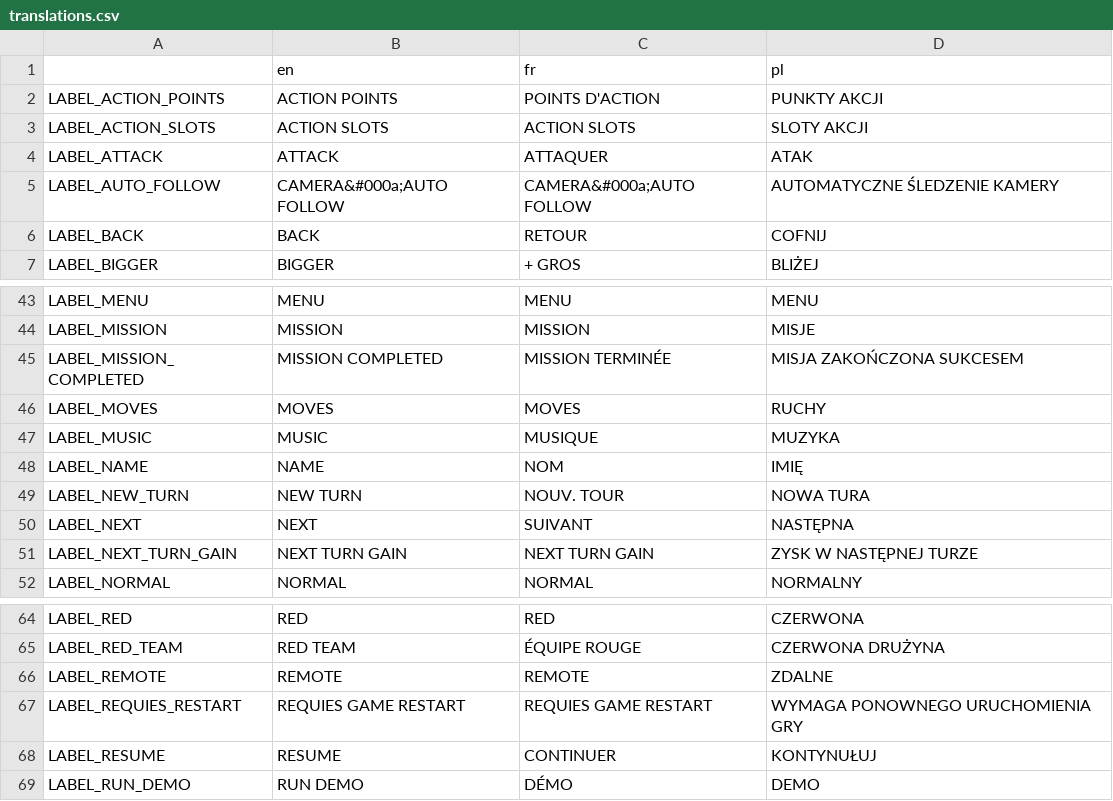
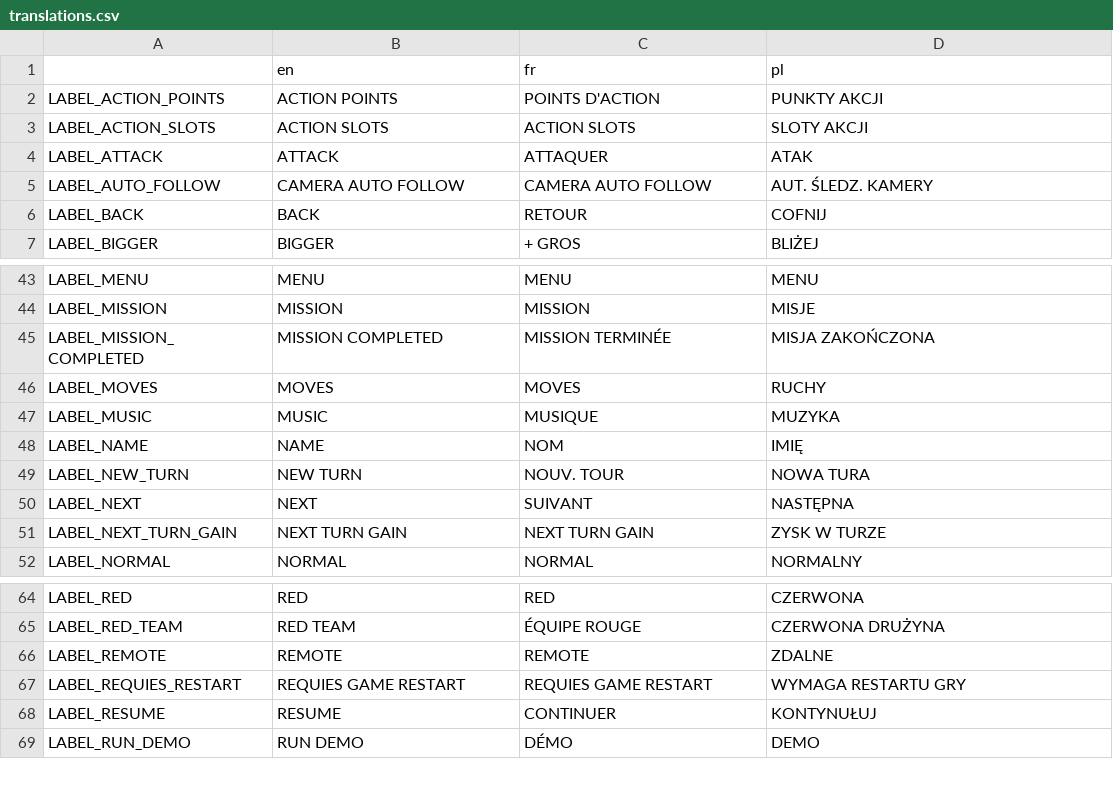
Before and after one commit to w84death/Tanks-of-Freedom, a CSV file: translations/translations.csv, drawn as a sheet; only a part is shown, gaps mark what is left out.

Commit message:
translations readme + some minor changes

```diff
--- a/translations/translations.csv
+++ b/translations/translations.csv
@@ -4,3 +4,3 @@ LABEL_ACTION_SLOTS,ACTION SLOTS,ACTION SLOTS,SLOTY AKCJI
 LABEL_ATTACK,ATTACK,ATTAQUER,ATAK
-LABEL_AUTO_FOLLOW,CAMERA&#000a;AUTO FOLLOW,CAMERA&#000a;AUTO FOLLOW,AUTOMATYCZNE ŚLEDZENIE KAMERY
+LABEL_AUTO_FOLLOW,CAMERA AUTO FOLLOW,CAMERA AUTO FOLLOW,AUT. ŚLEDZ. KAMERY
 LABEL_BACK,BACK,RETOUR,COFNIJ
@@ -44,3 +44,3 @@ LABEL_MENU,MENU,MENU,MENU
 LABEL_MISSION,MISSION,MISSION,MISJE
-LABEL_MISSION_COMPLETED,MISSION COMPLETED,MISSION TERMINÉE,MISJA ZAKOŃCZONA SUKCESEM
+LABEL_MISSION_COMPLETED,MISSION COMPLETED,MISSION TERMINÉE,MISJA ZAKOŃCZONA
 LABEL_MOVES,MOVES,MOVES,RUCHY
@@ -50,3 +50,3 @@ LABEL_NEW_TURN,NEW TURN,NOUV. TOUR,NOWA TURA
 LABEL_NEXT,NEXT,SUIVANT,NASTĘPNA
-LABEL_NEXT_TURN_GAIN,NEXT TURN GAIN,NEXT TURN GAIN,ZYSK W NASTĘPNEJ TURZE
+LABEL_NEXT_TURN_GAIN,NEXT TURN GAIN,NEXT TURN GAIN,ZYSK W TURZE
 LABEL_NORMAL,NORMAL,NORMAL,NORMALNY
@@ -66,3 +66,3 @@ LABEL_RED_TEAM,RED TEAM,ÉQUIPE ROUGE,CZERWONA DRUŻYNA
 LABEL_REMOTE,REMOTE,REMOTE,ZDALNE
-LABEL_REQUIES_RESTART,REQUIES GAME RESTART,REQUIES GAME RESTART,WYMAGA PONOWNEGO URUCHOMIENIA GRY
+LABEL_REQUIES_RESTART,REQUIES GAME RESTART,REQUIES GAME RESTART,WYMAGA RESTARTU GRY
 LABEL_RESUME,RESUME,CONTINUER,KONTYNUŁUJ
```
Also changed, not shown: translations/translations_en.csv, translations/translations_fr.csv, 3 other files.
